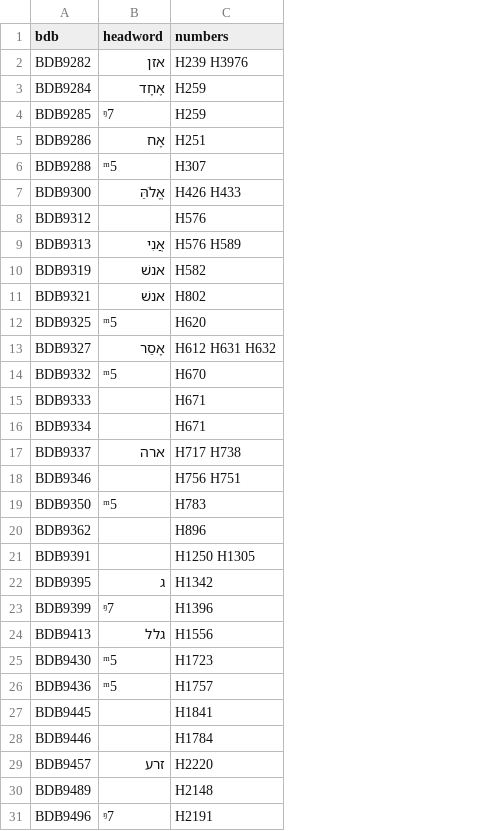
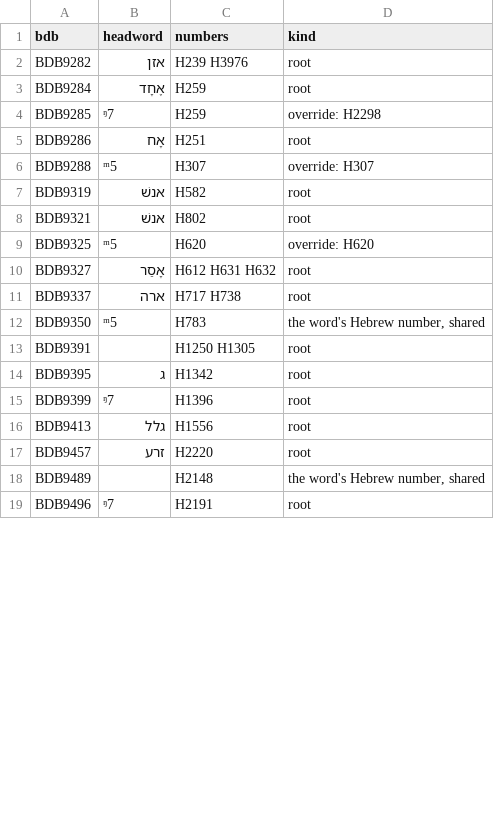
Before and after one commit to Veritas-Essential-Services/canon-corpus, a TSV file: docs/strongs-coverage/bdb-aramaic-entries-hebrew-numbers-only.tsv, drawn as a sheet; only a part is shown; removed rows and columns are numbered as before the commit, all else as after; the diff covers the shown part only; the diff names each change by its address in the sheet, - before the commit and + after, or states it on an @@ line.

```diff
--- a/docs/strongs-coverage/bdb-aramaic-entries-hebrew-numbers-only.tsv
+++ b/docs/strongs-coverage/bdb-aramaic-entries-hebrew-numbers-only.tsv
+column D (kind), rows 2-19: root | root | override: H2298 | root | override: H307 | root | root | override: H620 | root | root | the word's Hebrew number, shared | root | root | root | root | root | the word's Hebrew number, shared | root
-row 7: BDB9300 | אֱלֹהַּ | H426 H433
-row 8: BDB9312 |  | H576
-row 9: BDB9313 | אֲנִי | H576 H589
-row 14: BDB9332 | ᵐ5 | H670
-row 15: BDB9333 |  | H671
-row 16: BDB9334 |  | H671
-row 18: BDB9346 |  | H756 H751
-row 20: BDB9362 |  | H896
-row 25: BDB9430 | ᵐ5 | H1723
-row 26: BDB9436 | ᵐ5 | H1757
-row 27: BDB9445 |  | H1841
-row 28: BDB9446 |  | H1784
```
Also changed, not shown: 14 removed rows elsewhere in this file, docs/strongs-coverage/hebrew-numbers-no-bdb-entry.tsv, 11 other files.
